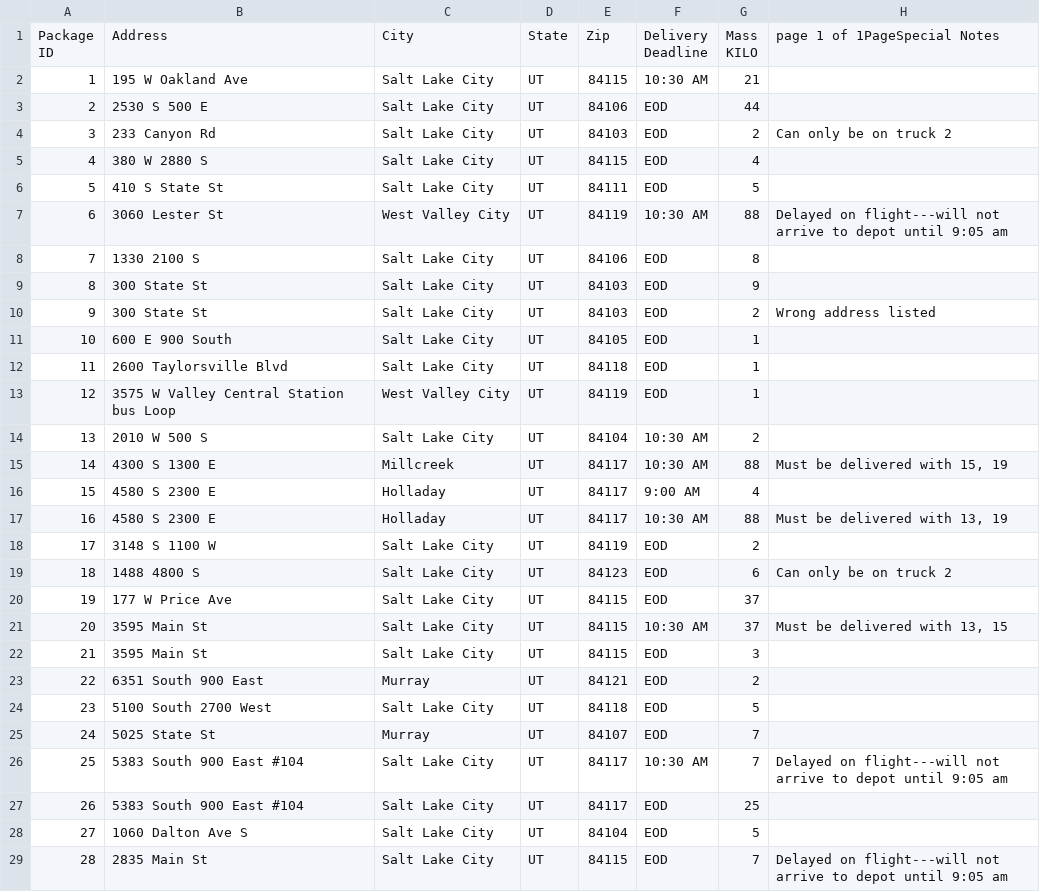
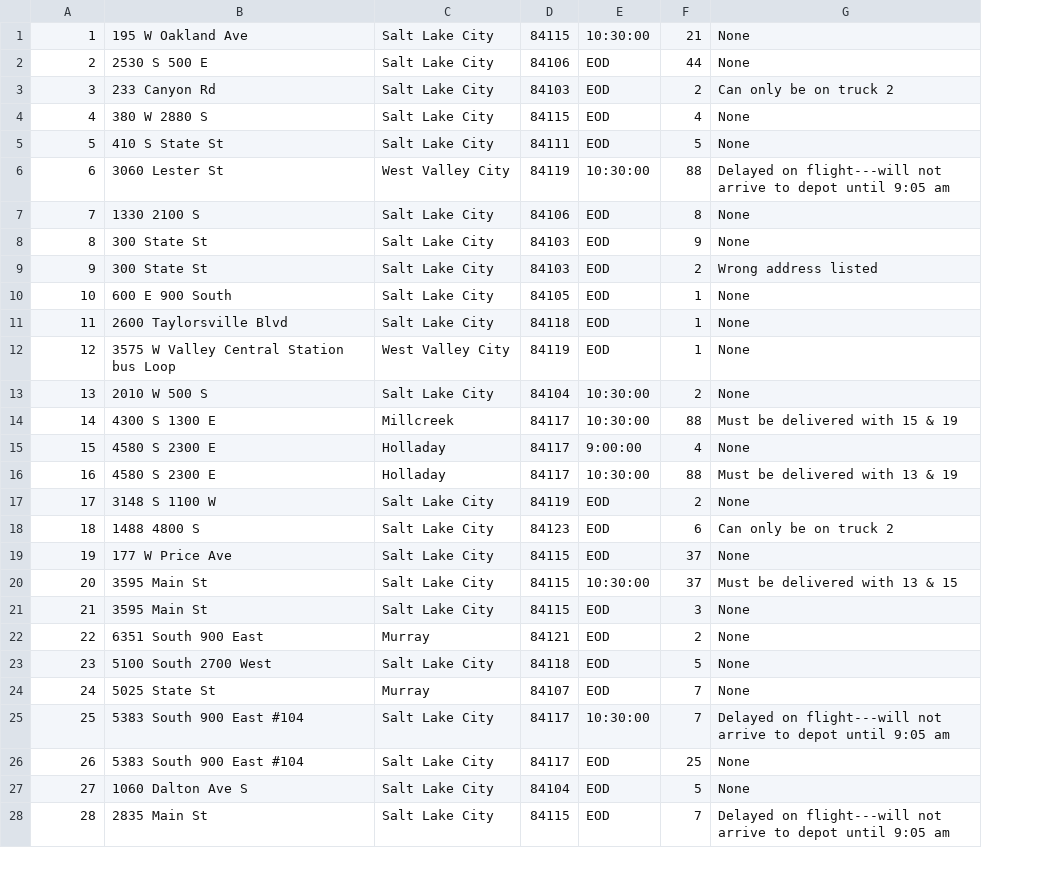
Before and after one commit to chrismgonzalez/Package-Delivery-System, a CSV file: package_data.csv, drawn as a sheet; only a part is shown; removed rows and columns are numbered as before the commit, all else as after; ↵ is a line break in a cell; the diff covers the shown part only; the diff names each change by its address in the sheet, - before the commit and + after, or states it on an @@ line.

```diff
--- a/package_data.csv
+++ b/package_data.csv
-column D, rows 2-29: all UT
-row 1: Package ↵ ID | Address | City | State | Zip | Delivery ↵ Deadline | Mass ↵ KILO | page 1 of 1PageSpecial Notes
-E1: 10:30 AM
+E1: 10:30:00
-G1:G2: (empty)
+G1:G2: None
-G4:G5: (empty)
+G4:G5: None
-E6: 10:30 AM
+E6: 10:30:00
-G7:G8: (empty)
+G7:G8: None
-G10:G13: (empty)
+G10:G13: None
-E13:E14: 10:30 AM
+E13:E14: 10:30:00
-G14: Must be delivered with 15, 19
+G14: Must be delivered with 15 & 19
-E15: 9:00 AM
+E15: 9:00:00
-G15: (empty)
+G15: None
-E16: 10:30 AM
+E16: 10:30:00
-G16: Must be delivered with 13, 19
+G16: Must be delivered with 13 & 19
-G17: (empty)
+G17: None
-G19: (empty)
+G19: None
-E20: 10:30 AM
+E20: 10:30:00
-G20: Must be delivered with 13, 15
+G20: Must be delivered with 13 & 15
-G21:G24: (empty)
+G21:G24: None
-E25: 10:30 AM
+E25: 10:30:00
-G26:G27: (empty)
+G26:G27: None
```
Also changed, not shown: 15 edited cells elsewhere in this file, distance_data.csv, 8 other files.
